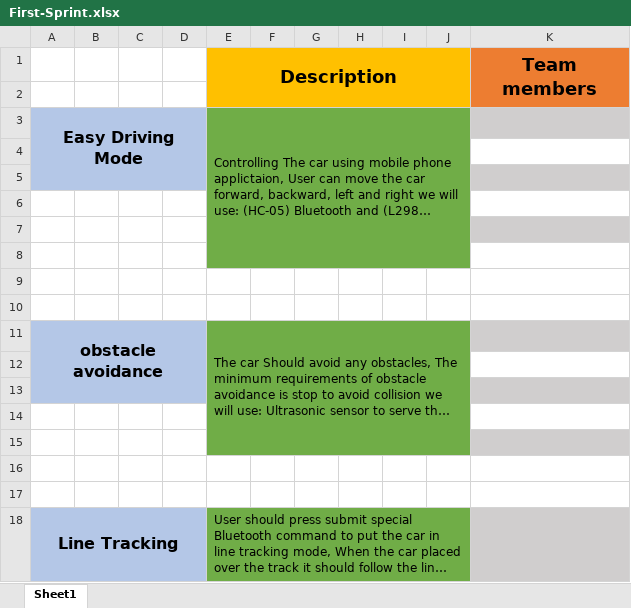
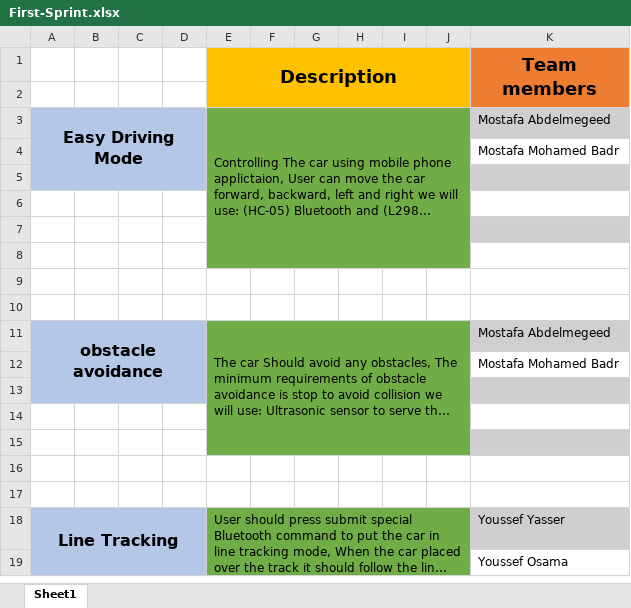
Before and after one commit to Youssef-Yasser/ASUMobiCarG01, an Excel workbook: First-Sprint.xlsx, sheet Sheet1, drawn as a sheet; long unchanged cells end in …; values as stored, in another font and other column widths than the file's, no borders; removed rows and columns are numbered as before the commit, all else as after; the diff names each change by its address in the sheet, - before the commit and + after, or states it on an @@ line.

Commit message:
Modifing First-sprint

```diff
--- a/First-Sprint.xlsx (sheet Sheet1)
+++ b/First-Sprint.xlsx (sheet Sheet1)
-A3:D5 merged
+A3:D5 merged
-E3:J8 merged
+E3:J8 merged
-K3 (Team members): (empty)
+K3 (Team members): Mostafa Abdelmegeed
+row 4:  |  |  |  |  |  |  |  |  |  | Mostafa Mohamed Badr
-K5 fill: none
+K5 fill: #D0CECE
-A6:D6 fill: #B4C7E7
+A6:D6 fill: none
-K6 fill: #D0CECE
+K6 fill: none
-K7 fill: none
+K7 fill: #D0CECE
-K8 fill: #D0CECE
+K8 fill: none
-E9:J9 fill: #70AD47
+E9:J9 fill: none
-row 10: (empty)
-A11:D13 merged
+A11:D13 merged
-E11:J15 merged
+E11:J15 merged
-K11 (Team members): (empty)
+K11 (Team members): Mostafa Abdelmegeed
+row 12:  |  |  |  |  |  |  |  |  |  | Mostafa Mohamed Badr
-K13 fill: none
+K13 fill: #D0CECE
-A14:D14 fill: #B4C7E7
+A14:D14 fill: none
-K14 fill: #D0CECE
+K14 fill: none
-K15 fill: none
+K15 fill: #D0CECE
-E16:J16 fill: #70AD47
+E16:J16 fill: none
-K16 fill: #D0CECE
+K16 fill: none
-row 17: (empty)
-K18 (Team members): (empty)
+K18 (Team members): Youssef Yasser
+row 19:  |  |  |  |  |  |  |  |  |  | Youssef Osama
```
